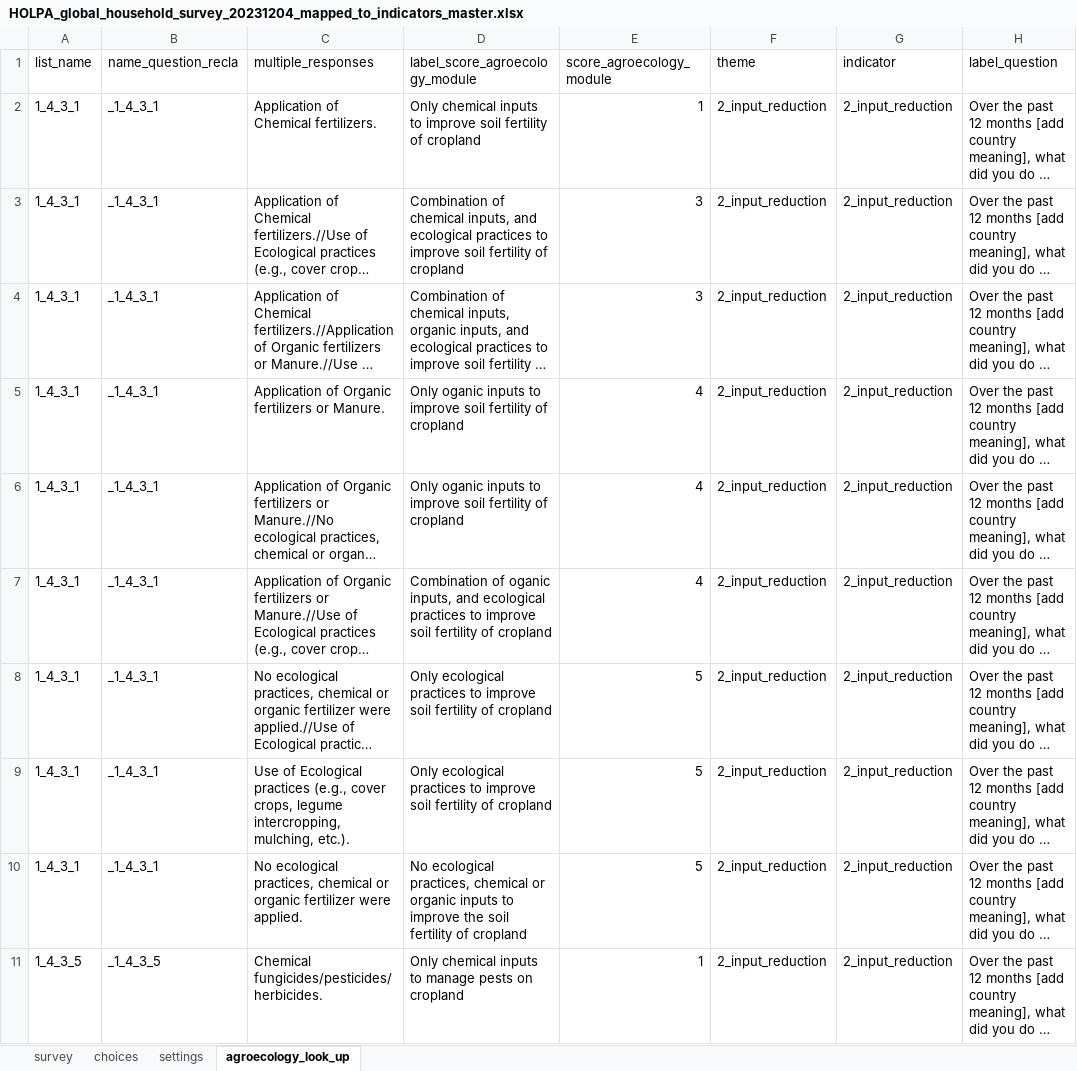
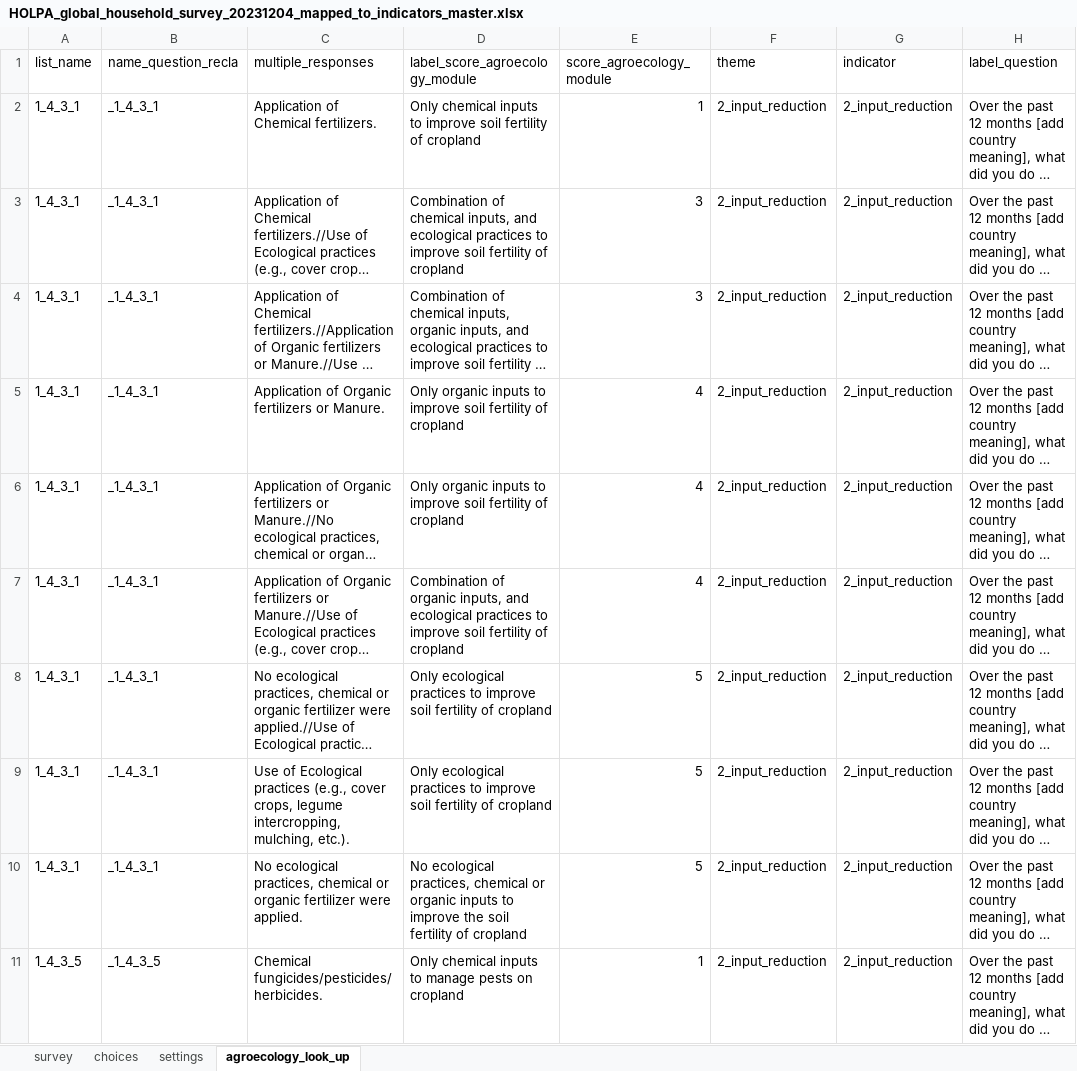
Before and after one commit to andreacsanchezb10/HOLPA, an Excel workbook: HOLPA_global_household_survey_20231204_mapped_to_indicators_master.xlsx, sheet agroecology_look_up, drawn as a sheet; only a part is shown; long unchanged cells end in …; values as stored, in another font and other column widths than the file's, no borders; the diff names each change by its address in the sheet, - before the commit and + after, or states it on an @@ line.

```diff
--- a/HOLPA_global_household_survey_20231204_mapped_to_indicators_master.xlsx (sheet agroecology_look_up)
+++ b/HOLPA_global_household_survey_20231204_mapped_to_indicators_master.xlsx (sheet agroecology_look_up)
-D5:D6 (label_score_agroecology_module): Only oganic inputs to…
+D5:D6 (label_score_agroecology_module): Only organic inputs to…
-D7 (label_score_agroecology_module): Combination of oganic inputs, and…
+D7 (label_score_agroecology_module): Combination of organic inputs, and…
```
Also changed, not shown: sheet survey, sheet choices, hidden cells, 1 other file.
